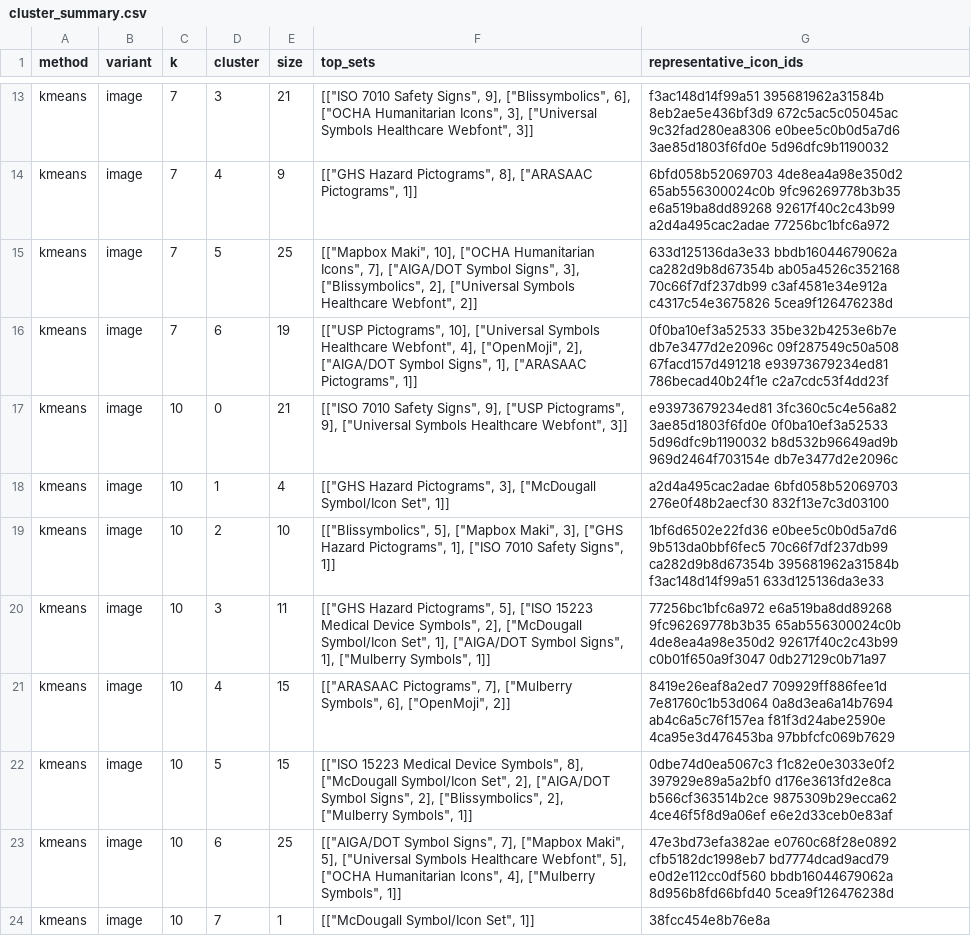
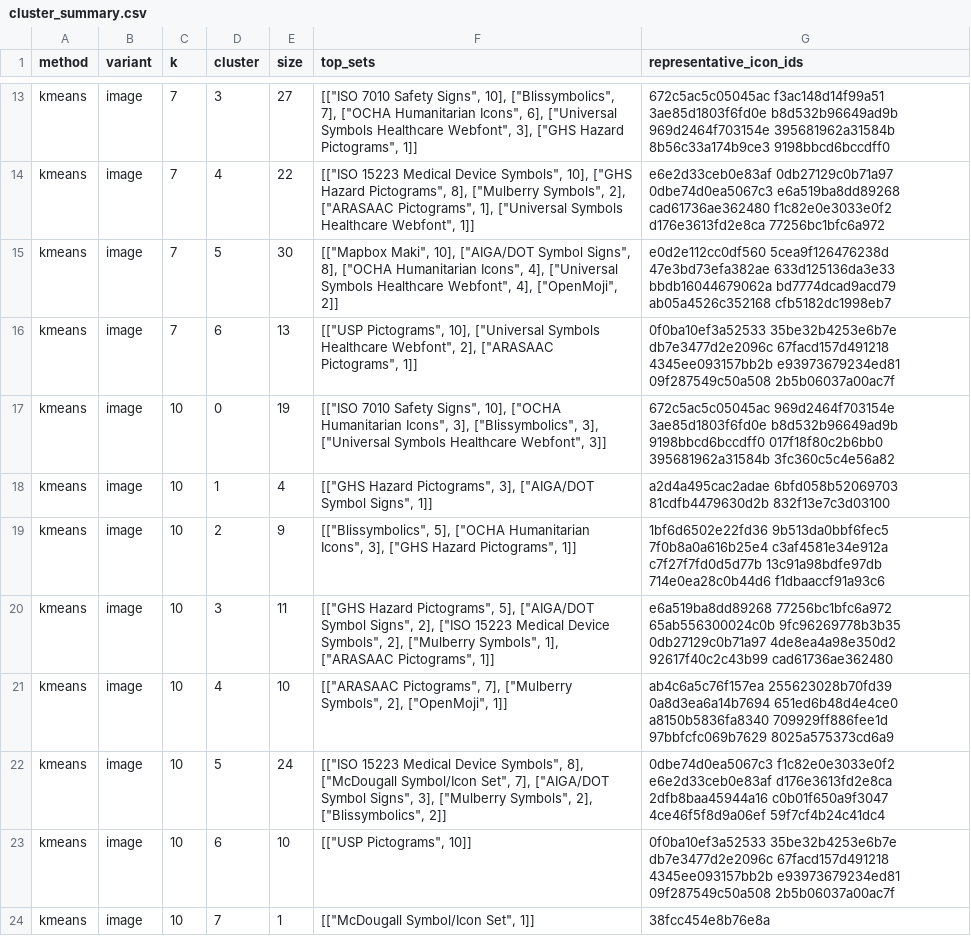
Before and after one commit to ibtisamarif831/thesis, a CSV file: icon_data/analysis/analysis_dashboard/cluster_summary.csv, drawn as a sheet; only a part is shown, gaps mark what is left out; the diff covers the shown part only; the diff names each change by its address in the sheet, - before the commit and + after, or states it on an @@ line.

```diff
--- a/icon_data/analysis/analysis_dashboard/cluster_summary.csv
+++ b/icon_data/analysis/analysis_dashboard/cluster_summary.csv
-E13 (size): 21
+E13 (size): 27
-F13 (top_sets): …Safety Signs", 9], ["Blissymbolics", 6], ["OCHA Humanitarian Icons", 3], ["Universal Symbols Healthcare Webfont", 3]]
+F13 (top_sets): …Safety Signs", 10], ["Blissymbolics", 7], ["OCHA Humanitarian Icons", 6], ["Universal Symbols Healthcare Webfont", 3], ["GHS Hazard Pictograms", 1]]
-G13 (representative_icon_ids): f3ac148d14f99a51 395681962a31584b 8eb2ae5e436bf3d9 672c5ac5c05045ac 9c32fad280ea8306 e0bee5c0b0d5a7d6 3ae85d1803f6fd0e 5d96dfc9b1190032
+G13 (representative_icon_ids): 672c5ac5c05045ac f3ac148d14f99a51 3ae85d1803f6fd0e b8d532b96649ad9b 969d2464f703154e 395681962a31584b 8b56c33a174b9ce3 9198bbcd6bccdff0
-E14 (size): 9
+E14 (size): 22
-F14 (top_sets): [["GHS Hazard Pictograms", 8], ["ARASAAC Pictograms", 1]]
+F14 (top_sets): [["ISO 15223 Medical Device Symbols", 10], ["GHS Hazard Pictograms", 8], ["Mulberry Symbols", 2], ["ARASAAC Pictograms", 1], ["Universal Symbols Healthcare Webfont", 1]]
-G14 (representative_icon_ids): 6bfd058b52069703 4de8ea4a98e350d2 65ab556300024c0b 9fc96269778b3b35 e6a519ba8dd89268 92617f40c2c43b99 a2d4a495cac2adae 77256bc1bfc6a972
+G14 (representative_icon_ids): e6e2d33ceb0e83af 0db27129c0b71a97 0dbe74d0ea5067c3 e6a519ba8dd89268 cad61736ae362480 f1c82e0e3033e0f2 d176e3613fd2e8ca 77256bc1bfc6a972
-E15 (size): 25
+E15 (size): 30
-F15 (top_sets): …Maki", 10], ["OCHA Humanitarian Icons", 7], ["AIGA/DOT Symbol Signs", 3], ["Blissymbolics", 2], ["Universal Symbols Healthcare Webfont", 2]]
+F15 (top_sets): …Maki", 10], ["AIGA/DOT Symbol Signs", 8], ["OCHA Humanitarian Icons", 4], ["Universal Symbols Healthcare Webfont", 4], ["OpenMoji", 2]]
-G15 (representative_icon_ids): 633d125136da3e33 bbdb16044679062a ca282d9b8d67354b ab05a4526c352168 70c66f7df237db99 c3af4581e34e912a c4317c54e3675826 5cea9f126476238d
+G15 (representative_icon_ids): e0d2e112cc0df560 5cea9f126476238d 47e3bd73efa382ae 633d125136da3e33 bbdb16044679062a bd7774dcad9acd79 ab05a4526c352168 cfb5182dc1998eb7
-E16 (size): 19
+E16 (size): 13
-F16 (top_sets): …Healthcare Webfont", 4], ["OpenMoji", 2], ["AIGA/DOT Symbol Signs", 1], ["ARASAAC Pictograms",…
+F16 (top_sets): …Healthcare Webfont", 2], ["ARASAAC Pictograms",…
-G16 (representative_icon_ids): …35be32b4253e6b7e db7e3477d2e2096c 09f287549c50a508 67facd157d491218 e93973679234ed81 786becad40b24f1e c2a7cdc53f4dd23f
+G16 (representative_icon_ids): …35be32b4253e6b7e db7e3477d2e2096c 67facd157d491218 4345ee093157bb2b e93973679234ed81 09f287549c50a508 2b5b06037a00ac7f
-E17 (size): 21
+E17 (size): 19
-F17 (top_sets): …Safety Signs", 9], ["USP Pictograms", 9], ["Universal Symbols…
+F17 (top_sets): …Safety Signs", 10], ["OCHA Humanitarian Icons", 3], ["Blissymbolics", 3], ["Universal Symbols…
-G17 (representative_icon_ids): e93973679234ed81 3fc360c5c4e56a82 3ae85d1803f6fd0e 0f0ba10ef3a52533 5d96dfc9b1190032 b8d532b96649ad9b 969d2464f703154e db7e3477d2e2096c
+G17 (representative_icon_ids): 672c5ac5c05045ac 969d2464f703154e 3ae85d1803f6fd0e b8d532b96649ad9b 9198bbcd6bccdff0 017f18f80c2b6bb0 395681962a31584b 3fc360c5c4e56a82
-F18 (top_sets): …Pictograms", 3], ["McDougall Symbol/Icon Set", 1]]
+F18 (top_sets): …Pictograms", 3], ["AIGA/DOT Symbol Signs", 1]]
-G18 (representative_icon_ids): a2d4a495cac2adae 6bfd058b52069703 276e0f48b2aecf30 832f13e7c3d03100
+G18 (representative_icon_ids): a2d4a495cac2adae 6bfd058b52069703 81cdfb4479630d2b 832f13e7c3d03100
-E19 (size): 10
+E19 (size): 9
-F19 (top_sets): [["Blissymbolics", 5], ["Mapbox Maki", 3], ["GHS Hazard Pictograms", 1], ["ISO 7010 Safety Signs", 1]]
+F19 (top_sets): [["Blissymbolics", 5], ["OCHA Humanitarian Icons", 3], ["GHS Hazard Pictograms", 1]]
-G19 (representative_icon_ids): 1bf6d6502e22fd36 e0bee5c0b0d5a7d6 9b513da0bbf6fec5 70c66f7df237db99 ca282d9b8d67354b 395681962a31584b f3ac148d14f99a51 633d125136da3e33
+G19 (representative_icon_ids): 1bf6d6502e22fd36 9b513da0bbf6fec5 7f0b8a0a616b25e4 c3af4581e34e912a c7f27f7fd0d5d77b 13c91a98bdfe97db 714e0ea28c0b44d6 f1dbaaccf91a93c6
-F20 (top_sets): …Pictograms", 5], ["ISO 15223 Medical Device Symbols", 2], ["McDougall Symbol/Icon Set", 1], ["AIGA/DOT Symbol Signs", 1], ["Mulberry Symbols", 1]]
+F20 (top_sets): …Pictograms", 5], ["AIGA/DOT Symbol Signs", 2], ["ISO 15223 Medical Device Symbols", 2], ["Mulberry Symbols", 1], ["ARASAAC Pictograms", 1]]
-G20 (representative_icon_ids): 77256bc1bfc6a972 e6a519ba8dd89268 9fc96269778b3b35 65ab556300024c0b 4de8ea4a98e350d2 92617f40c2c43b99 c0b01f650a9f3047 0db27129c0b71a97
+G20 (representative_icon_ids): e6a519ba8dd89268 77256bc1bfc6a972 65ab556300024c0b 9fc96269778b3b35 0db27129c0b71a97 4de8ea4a98e350d2 92617f40c2c43b99 cad61736ae362480
-E21 (size): 15
+E21 (size): 10
-F21 (top_sets): …["Mulberry Symbols", 6], ["OpenMoji", 2]]
+F21 (top_sets): …["Mulberry Symbols", 2], ["OpenMoji", 1]]
-G21 (representative_icon_ids): 8419e26eaf8a2ed7 709929ff886fee1d 7e81760c1b53d064 0a8d3ea6a14b7694 ab4c6a5c76f157ea f81f3d24abe2590e 4ca95e3d476453ba 97bbfcfc069b7629
+G21 (representative_icon_ids): ab4c6a5c76f157ea 255623028b70fd39 0a8d3ea6a14b7694 651ed6b48d4e4ce0 a8150b5836fa8340 709929ff886fee1d 97bbfcfc069b7629 8025a575373cd6a9
-E22 (size): 15
+E22 (size): 24
-F22 (top_sets): …Symbol/Icon Set", 2], ["AIGA/DOT Symbol Signs", 2], ["Blissymbolics", 2], ["Mulberry Symbols", 1]]
+F22 (top_sets): …Symbol/Icon Set", 7], ["AIGA/DOT Symbol Signs", 3], ["Mulberry Symbols", 2], ["Blissymbolics", 2]]
-G22 (representative_icon_ids): 0dbe74d0ea5067c3 f1c82e0e3033e0f2 397929e89a5a2bf0 d176e3613fd2e8ca b566cf363514b2ce 9875309b29ecca62 4ce46f5f8d9a06ef e6e2d33ceb0e83af
+G22 (representative_icon_ids): 0dbe74d0ea5067c3 f1c82e0e3033e0f2 e6e2d33ceb0e83af d176e3613fd2e8ca 2dfb8baa45944a16 c0b01f650a9f3047 4ce46f5f8d9a06ef 59f7cf4b24c41dc4
-E23 (size): 25
+E23 (size): 10
-F23 (top_sets): [["AIGA/DOT Symbol Signs", 7], ["Mapbox Maki", 5], ["Universal Symbols Healthcare Webfont", 5], ["OCHA Humanitarian Icons", 4], ["Mulberry Symbols", 1]]
+F23 (top_sets): [["USP Pictograms", 10]]
-G23 (representative_icon_ids): 47e3bd73efa382ae e0760c68f28e0892 cfb5182dc1998eb7 bd7774dcad9acd79 e0d2e112cc0df560 bbdb16044679062a 8d956b8fd66bfd40 5cea9f126476238d
+G23 (representative_icon_ids): 0f0ba10ef3a52533 35be32b4253e6b7e db7e3477d2e2096c 67facd157d491218 4345ee093157bb2b e93973679234ed81 09f287549c50a508 2b5b06037a00ac7f
```
Also changed, not shown: 152 edited cells elsewhere in this file, icon_data/analysis/analysis_dashboard/cluster_assignments.csv, icon_data/analysis/analysis_dashboard/clusters_hierarchical.csv, 9 other files.
